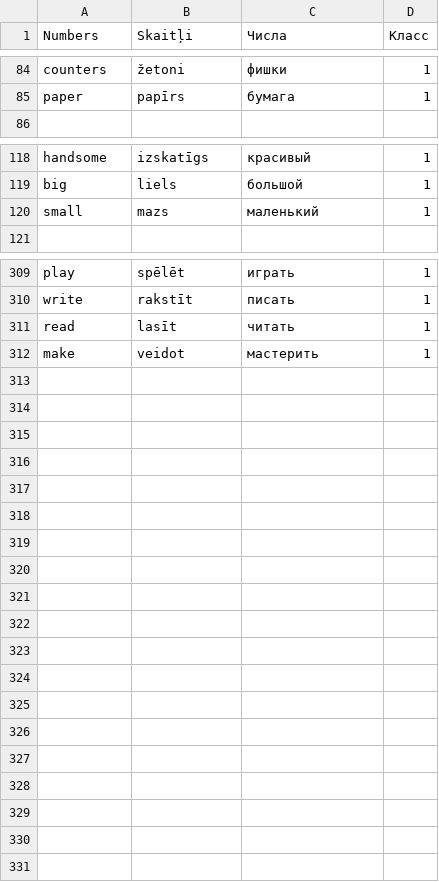
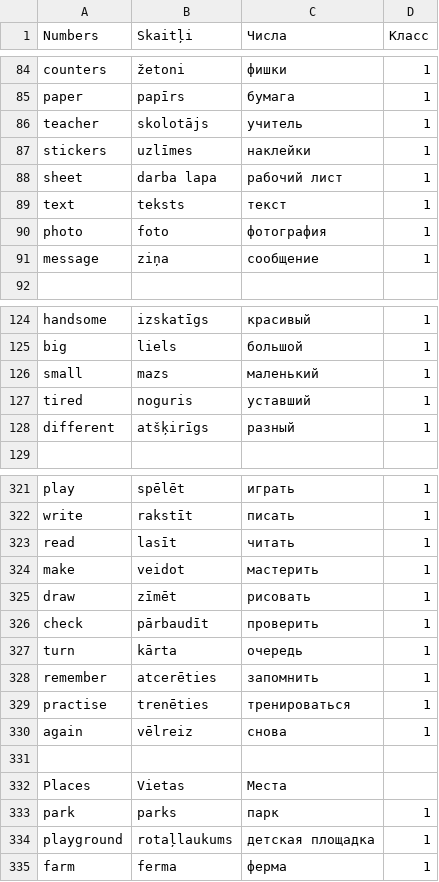
Before and after one commit to ArDiLearn/DictionaryGames, a CSV file: Словарь англ. 1-2 класс.csv, drawn as a sheet; only a part is shown, gaps mark what is left out; the diff covers the shown part only; the diff names each change by its address in the sheet, - before the commit and + after, or states it on an @@ line.

Commit message:
feat(vocab): add 21 words, new Places topic, and classroom materials (Option A)

```diff
--- a/Словарь англ. 1-2 класс.csv
+++ b/Словарь англ. 1-2 класс.csv
+row 86: teacher | skolotājs | учитель | 1
+row 87: stickers | uzlīmes | наклейки | 1
+row 88: sheet | darba lapa | рабочий лист | 1
+row 89: text | teksts | текст | 1
+row 90: photo | foto | фотография | 1
+row 91: message | ziņa | сообщение | 1
+row 127: tired | noguris | уставший | 1
+row 128: different | atšķirīgs | разный | 1
+row 325: draw | zīmēt | рисовать | 1
+row 326: check | pārbaudīt | проверить | 1
+row 327: turn | kārta | очередь | 1
+row 328: remember | atcerēties | запомнить | 1
+row 329: practise | trenēties | тренироваться | 1
+row 330: again | vēlreiz | снова | 1
+row 331: (empty)
+row 332: Places | Vietas | Места
+row 333: park | parks | парк | 1
+row 334: playground | rotaļlaukums | детская площадка | 1
+row 335: farm | ferma | ферма | 1
```
Also changed, not shown: 4 added rows elsewhere in this file, 6 other files.
